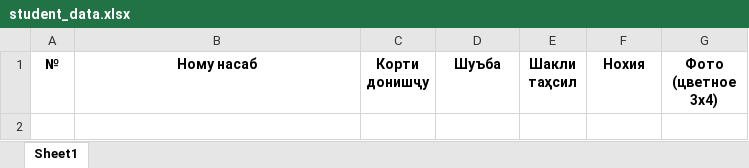
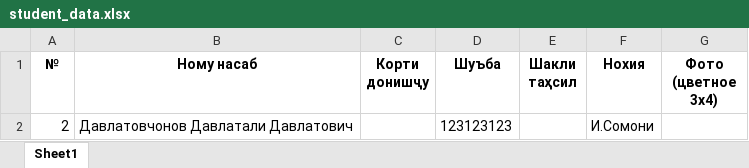
Before and after one commit to zefs-cyber/passForm, an Excel workbook: myapp/media/student_data.xlsx, sheet Sheet1, drawn as a sheet; values as stored, in another font and other column widths than the file's, no borders; charts and pictures not drawn; the diff names each change by its address in the sheet, - before the commit and + after, or states it on an @@ line.

```diff
--- a/myapp/media/student_data.xlsx (sheet Sheet1)
+++ b/myapp/media/student_data.xlsx (sheet Sheet1)
+row 2: 2 | Давлатовчонов Давлатали Давлатович |  | 123123123 |  | И.Сомони
```
Also changed, not shown: charts or pictures, myapp/media/form_data.xlsx, 13 other files.
